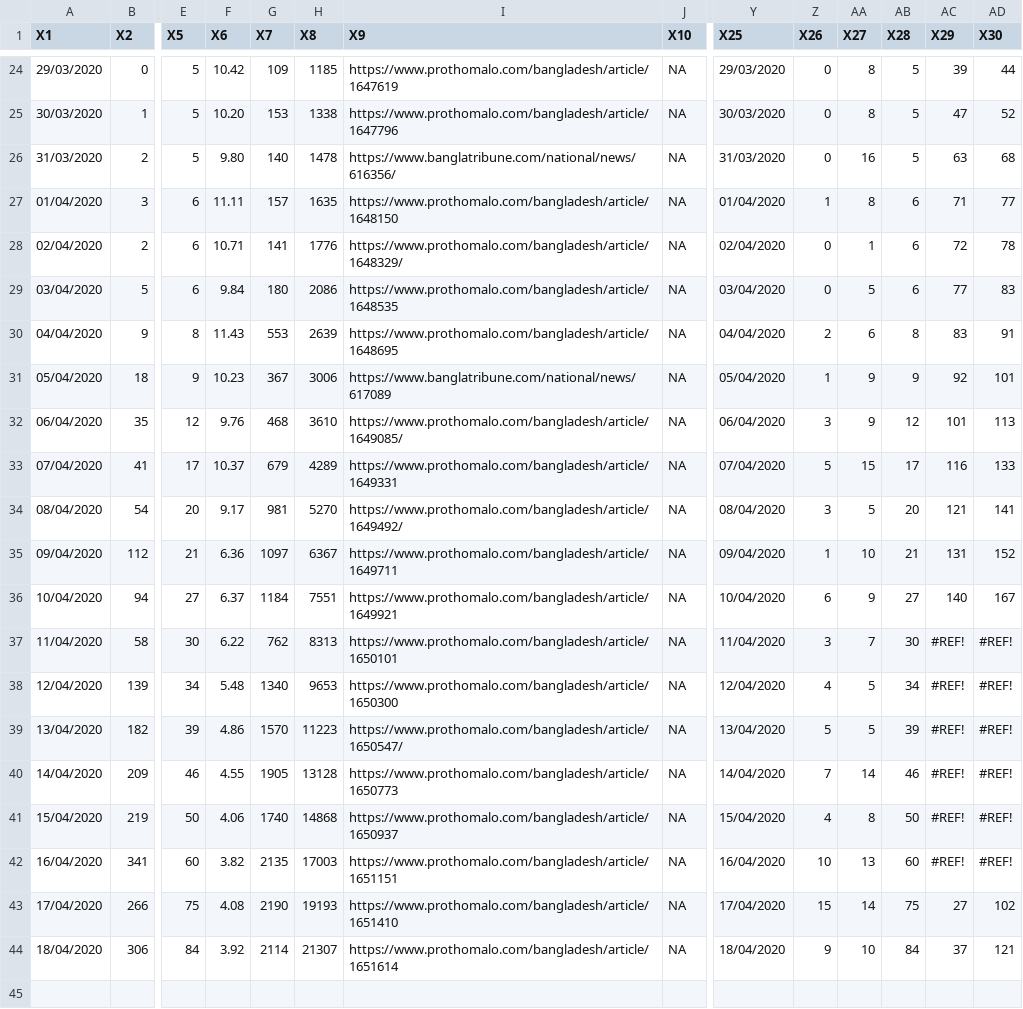
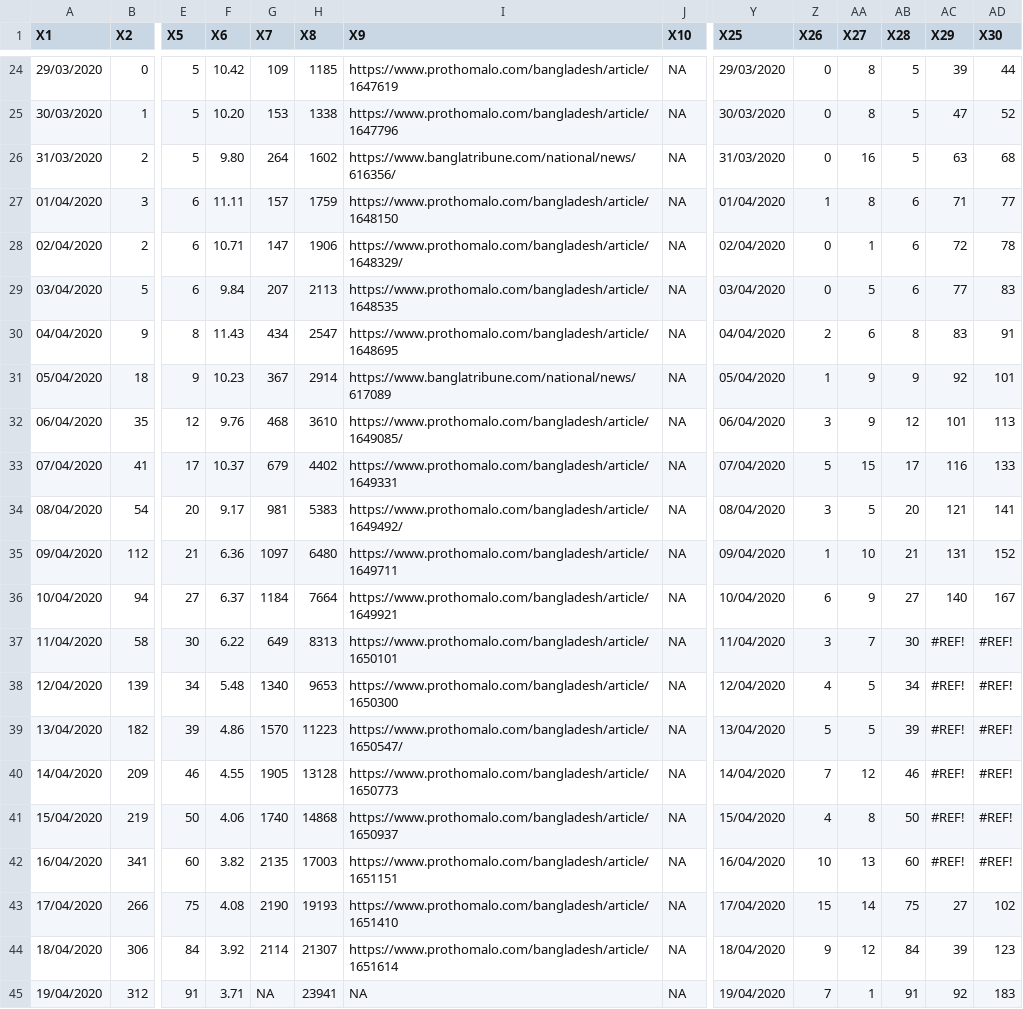
Before and after one commit to raheems/covid19, a CSV file: covid19_bd.csv, drawn as a sheet; only a part is shown, gaps mark what is left out; rows hold the shown columns only; the diff covers the shown part only; the diff names each change by its address in the sheet, - before the commit and + after, or states it on an @@ line.

```diff
--- a/covid19_bd.csv
+++ b/covid19_bd.csv
-G26 (X7): 140
+G26 (X7): 264
-H26 (X8): 1478
+H26 (X8): 1602
-H27 (X8): 1635
+H27 (X8): 1759
-G28 (X7): 141
+G28 (X7): 147
-H28 (X8): 1776
+H28 (X8): 1906
-G29 (X7): 180
+G29 (X7): 207
-H29 (X8): 2086
+H29 (X8): 2113
-G30 (X7): 553
+G30 (X7): 434
-H30 (X8): 2639
+H30 (X8): 2547
-H31 (X8): 3006
+H31 (X8): 2914
-H33 (X8): 4289
+H33 (X8): 4402
-H34 (X8): 5270
+H34 (X8): 5383
-H35 (X8): 6367
+H35 (X8): 6480
-H36 (X8): 7551
+H36 (X8): 7664
-G37 (X7): 762
+G37 (X7): 649
-AA40 (X27): 14
+AA40 (X27): 12
-AA44 (X27): 10
+AA44 (X27): 12
-AC44 (X29): 37
+AC44 (X29): 39
-AD44 (X30): 121
+AD44 (X30): 123
+row 45: 19/04/2020 | 312 | 91 | 3.71 | NA | 23941 | NA | NA | 19/04/2020 | 7 | 1 | 91 | 92 | 183
```
Also changed, not shown: 26 edited cells elsewhere in this file, jhu_confirmed_global.csv, jhu_deaths_global.csv, 42 other files.
